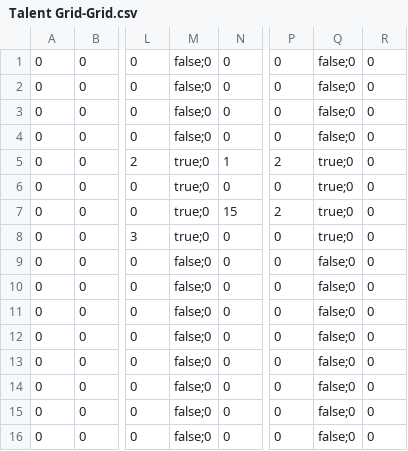
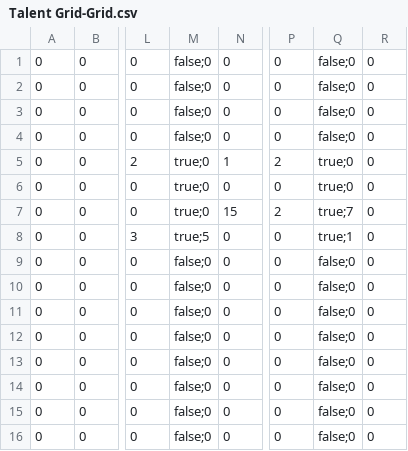
Before and after one commit to TerjeBallestad/abstract-combat-system, a CSV file: Talent Grid-Grid.csv, drawn as a sheet; only a part is shown, gaps mark what is left out; the diff names each change by its address in the sheet, - before the commit and + after, or states it on an @@ line.

```diff
--- a/Talent Grid-Grid.csv
+++ b/Talent Grid-Grid.csv
-Q7: true;0
+Q7: true;7
-M8: true;0
+M8: true;5
-Q8: true;0
+Q8: true;1
```
Also changed, not shown: 9 other files.
